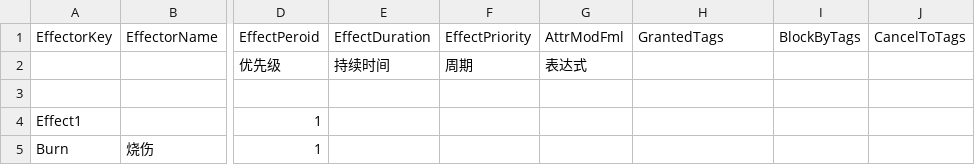
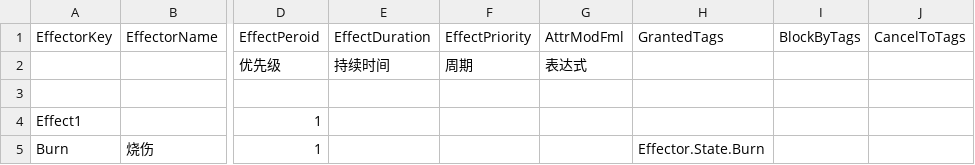
Before and after one commit to unphics/ikun, a CSV file: Config/Ability/Effect/Effector.csv, drawn as a sheet; only a part is shown, gaps mark what is left out; the diff names each change by its address in the sheet, - before the commit and + after, or states it on an @@ line.

Commit message:
Effector与Tag的交互补全

```diff
--- a/Config/Ability/Effect/Effector.csv
+++ b/Config/Ability/Effect/Effector.csv
-H5: (empty)
+H5: Effector.State.Burn
```
Also changed, not shown: 10 other files.
